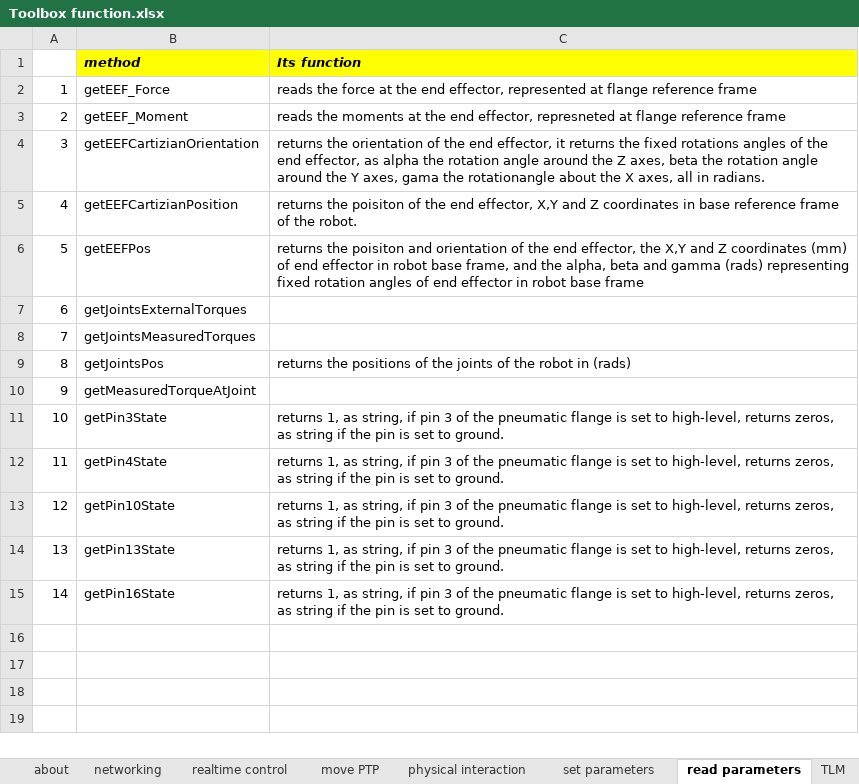
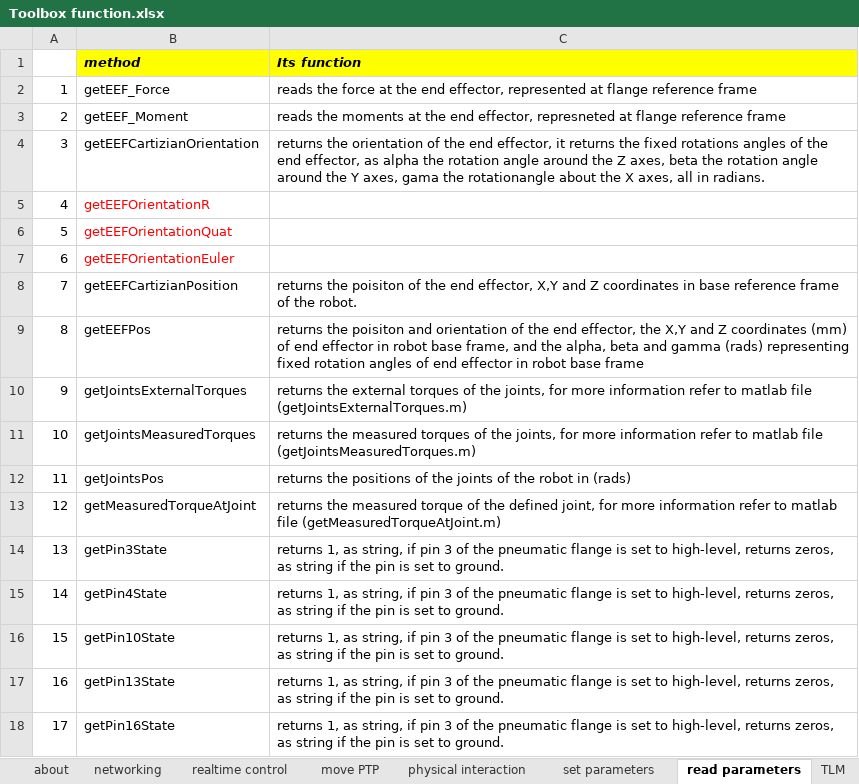
Before and after one commit to Modi1987/KST-Kuka-Sunrise-Toolbox, an Excel workbook: Toolbox function.xlsx, sheet read parameters, drawn as a sheet; values as stored, in another font and other column widths than the file's, no borders; addresses are those after the commit; the diff names each change by its address in the sheet, - before the commit and + after, or states it on an @@ line.

Commit message:
updated functions list, 7th august 2017

```diff
--- a/Toolbox function.xlsx (sheet read parameters)
+++ b/Toolbox function.xlsx (sheet read parameters)
+row 5: 4 | getEEFOrientationR
+row 6: 5 | getEEFOrientationQuat
+row 7: 6 | getEEFOrientationEuler
@@ column A renumbered from row 8 down @@
-C10 (Its function): (empty)
+C10 (Its function): returns the external torques of the joints, for more information refer to matlab file (getJointsExternalTorques.m)
-C11 (Its function): (empty)
+C11 (Its function): returns the measured torques of the joints, for more information refer to matlab file (getJointsMeasuredTorques.m)
-C13 (Its function): (empty)
+C13 (Its function): returns the measured torque of the defined joint, for more information refer to matlab file (getMeasuredTorqueAtJoint.m)
```
Also changed, not shown: sheet TLM, formulas that keep their value.
